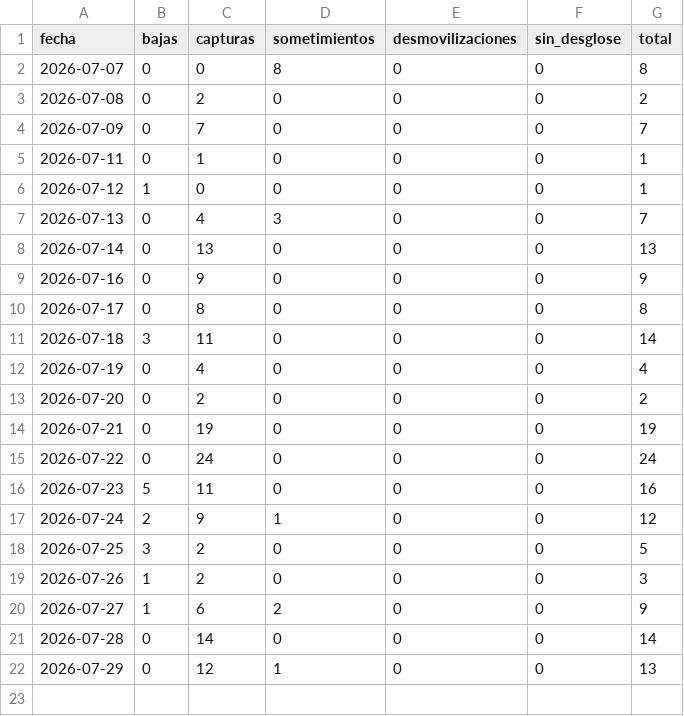
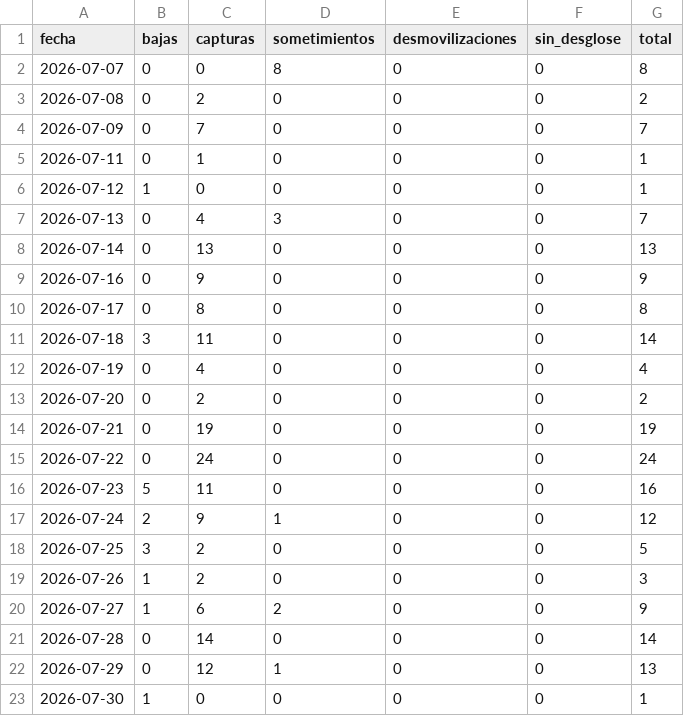
Before and after one commit to partecolombia/partecolombia-datos, a CSV file: data/serie_diaria.csv, drawn as a sheet; the diff names each change by its address in the sheet, - before the commit and + after, or states it on an @@ line.

```diff
--- a/data/serie_diaria.csv
+++ b/data/serie_diaria.csv
+row 23: 2026-07-30 | 1 | 0 | 0 | 0 | 0 | 1
```
Also changed, not shown: data/operaciones.csv, 5 other files.
